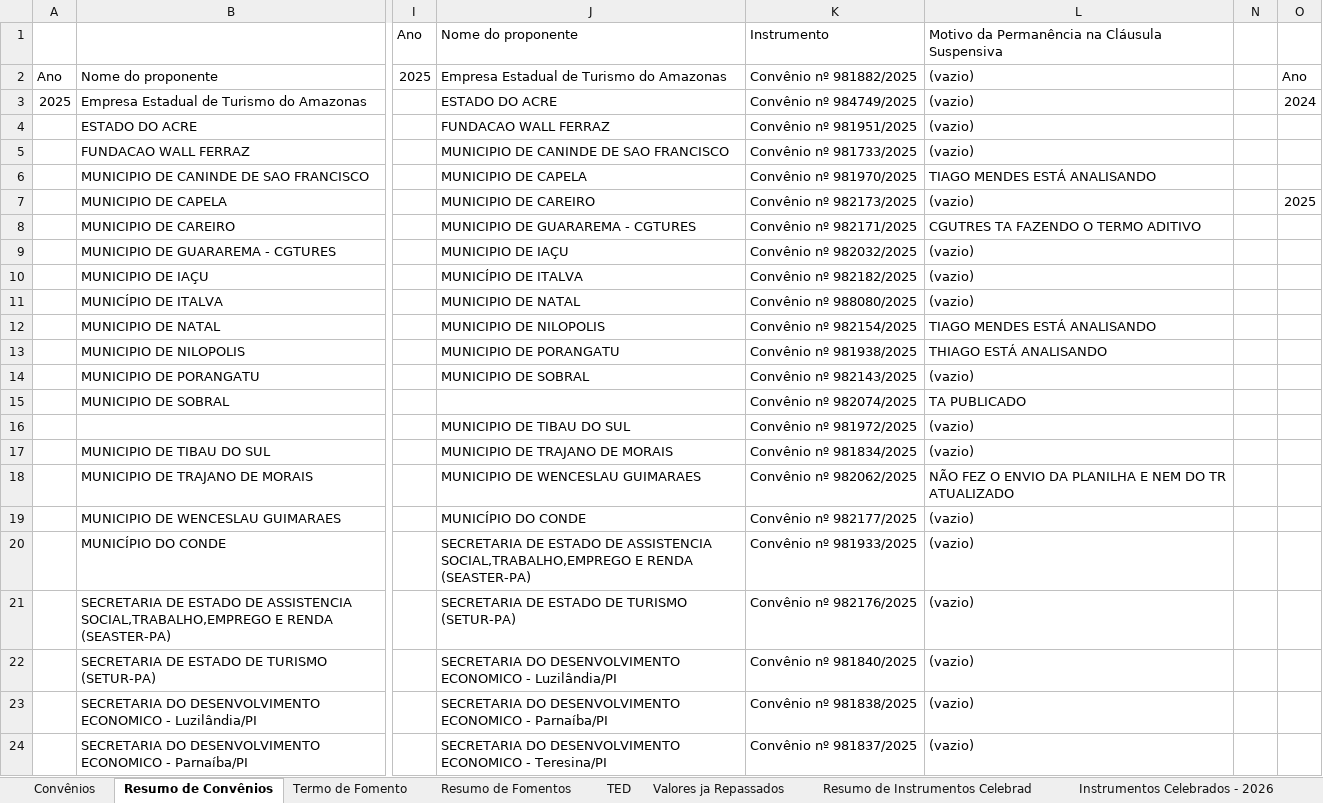
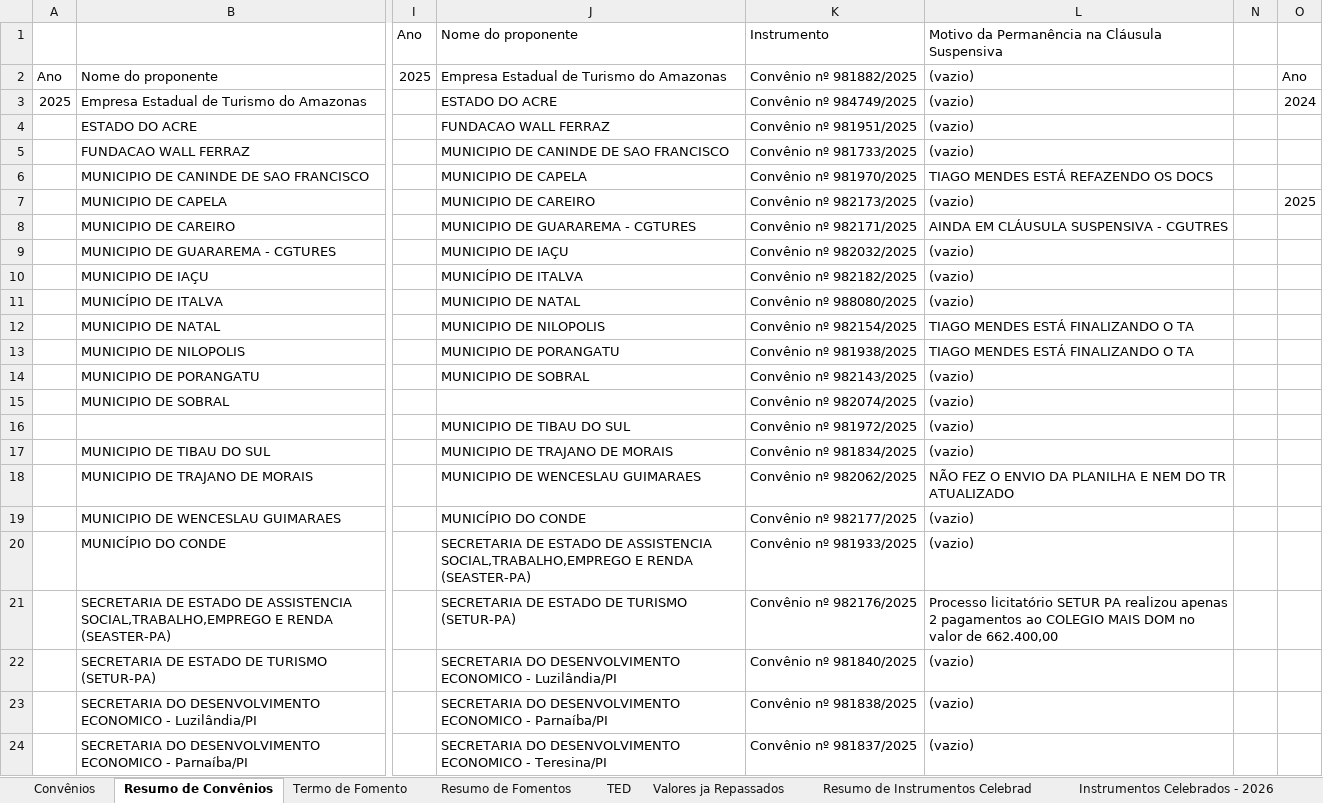
Before and after one commit to ronaldysantoss10-jpg/painel-mtur, an Excel workbook: Planilha de Emendas - Resumida.xlsx, sheet Resumo de Convênios, drawn as a sheet; only a part is shown, gaps mark what is left out; values as stored, in another font and other column widths than the file's, no borders; conditional formats not drawn; the diff names each change by its address in the sheet, - before the commit and + after, or states it on an @@ line.

```diff
--- a/Planilha de Emendas - Resumida.xlsx (sheet Resumo de Convênios)
+++ b/Planilha de Emendas - Resumida.xlsx (sheet Resumo de Convênios)
-L6 ((vazio)): TIAGO MENDES ESTÁ ANALISANDO
+L6 ((vazio)): TIAGO MENDES ESTÁ REFAZENDO OS DOCS
-L8 ((vazio)): CGUTRES TA FAZENDO O TERMO ADITIVO
+L8 ((vazio)): AINDA EM CLÁUSULA SUSPENSIVA - CGUTRES
-L12 ((vazio)): TIAGO MENDES ESTÁ ANALISANDO
+L12 ((vazio)): TIAGO MENDES ESTÁ FINALIZANDO O TA
-L13 ((vazio)): THIAGO ESTÁ ANALISANDO
+L13 ((vazio)): TIAGO MENDES ESTÁ FINALIZANDO O TA
-L15 ((vazio)): TA PUBLICADO
+L15 ((vazio)): (vazio)
-L21 ((vazio)): (vazio)
+L21 ((vazio)): Processo licitatório SETUR PA realizou apenas 2 pagamentos ao COLEGIO MAIS DOM no valor de 662.400,00
```
Also changed, not shown: sheet Convênios, sheet Termo de Fomento, sheet Resumo de Fomentos, sheet TED.
